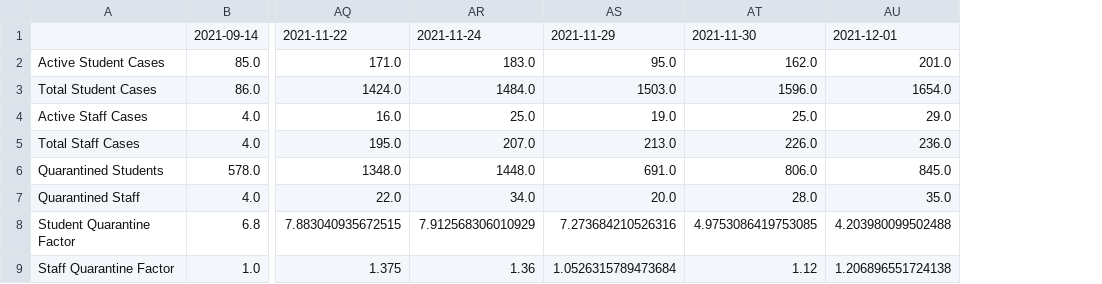
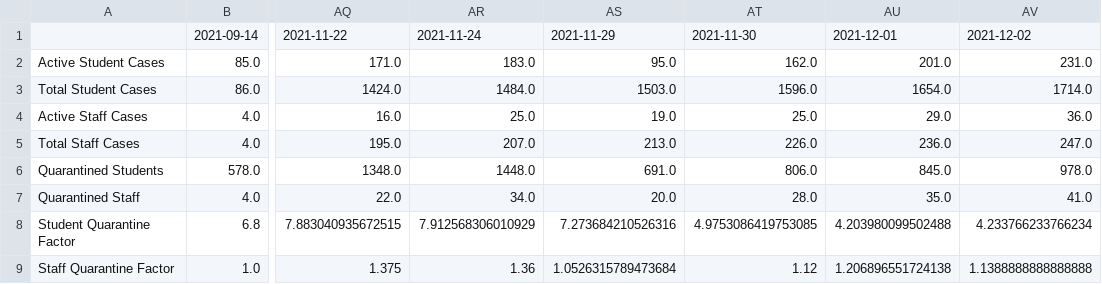
Before and after one commit to robwiss/aacps_covid_data, a CSV file: summary_T.csv, drawn as a sheet; only a part is shown, gaps mark what is left out; the diff names each change by its address in the sheet, - before the commit and + after, or states it on an @@ line.

Commit message:
data update 2021-12-02

```diff
--- a/summary_T.csv
+++ b/summary_T.csv
+column AV, rows 1-9: 2021-12-02 | 231.0 | 1714.0 | 36.0 | 247.0 | 978.0 | 41.0 | 4.233766233766234 | 1.1388888888888888
```
Also changed, not shown: summary.csv, 4 other files.
